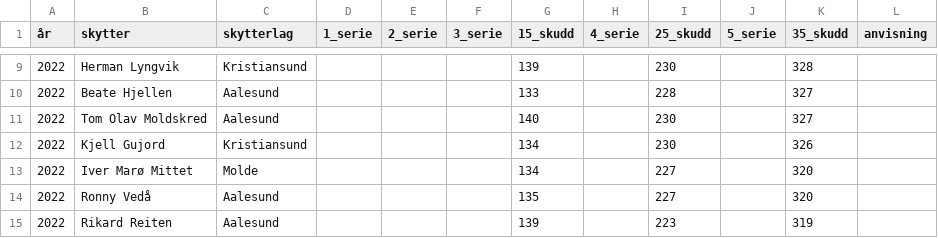
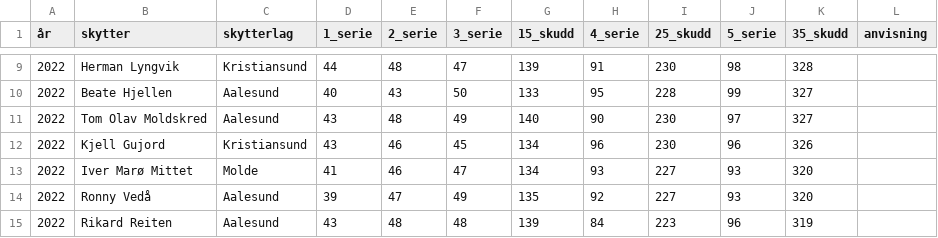
Before and after one commit to byskyting/byskyting.github.io, a CSV file: _data/lagskyting_individuelt.csv, drawn as a sheet; only a part is shown, gaps mark what is left out; the diff covers the shown part only.

```diff
--- a/_data/lagskyting_individuelt.csv
+++ b/_data/lagskyting_individuelt.csv
@@ -9,7 +9,7 @@
-2022,Herman Lyngvik,Kristiansund,,,,139,,230,,328,
-2022,Beate Hjellen,Aalesund,,,,133,,228,,327,
-2022,Tom Olav Moldskred,Aalesund,,,,140,,230,,327,
-2022,Kjell Gujord,Kristiansund,,,,134,,230,,326,
-2022,Iver Marø Mittet,Molde,,,,134,,227,,320,
-2022,Ronny Vedå,Aalesund,,,,135,,227,,320,
-2022,Rikard Reiten,Aalesund,,,,139,,223,,319,
+2022,Herman Lyngvik,Kristiansund,44,48,47,139,91,230,98,328,
+2022,Beate Hjellen,Aalesund,40,43,50,133,95,228,99,327,
+2022,Tom Olav Moldskred,Aalesund,43,48,49,140,90,230,97,327,
+2022,Kjell Gujord,Kristiansund,43,46,45,134,96,230,96,326,
+2022,Iver Marø Mittet,Molde,41,46,47,134,93,227,93,320,
+2022,Ronny Vedå,Aalesund,39,47,49,135,92,227,93,320,
+2022,Rikard Reiten,Aalesund,43,48,48,139,84,223,96,319,
```
Also changed, not shown: 105 edited cells elsewhere in this file.
